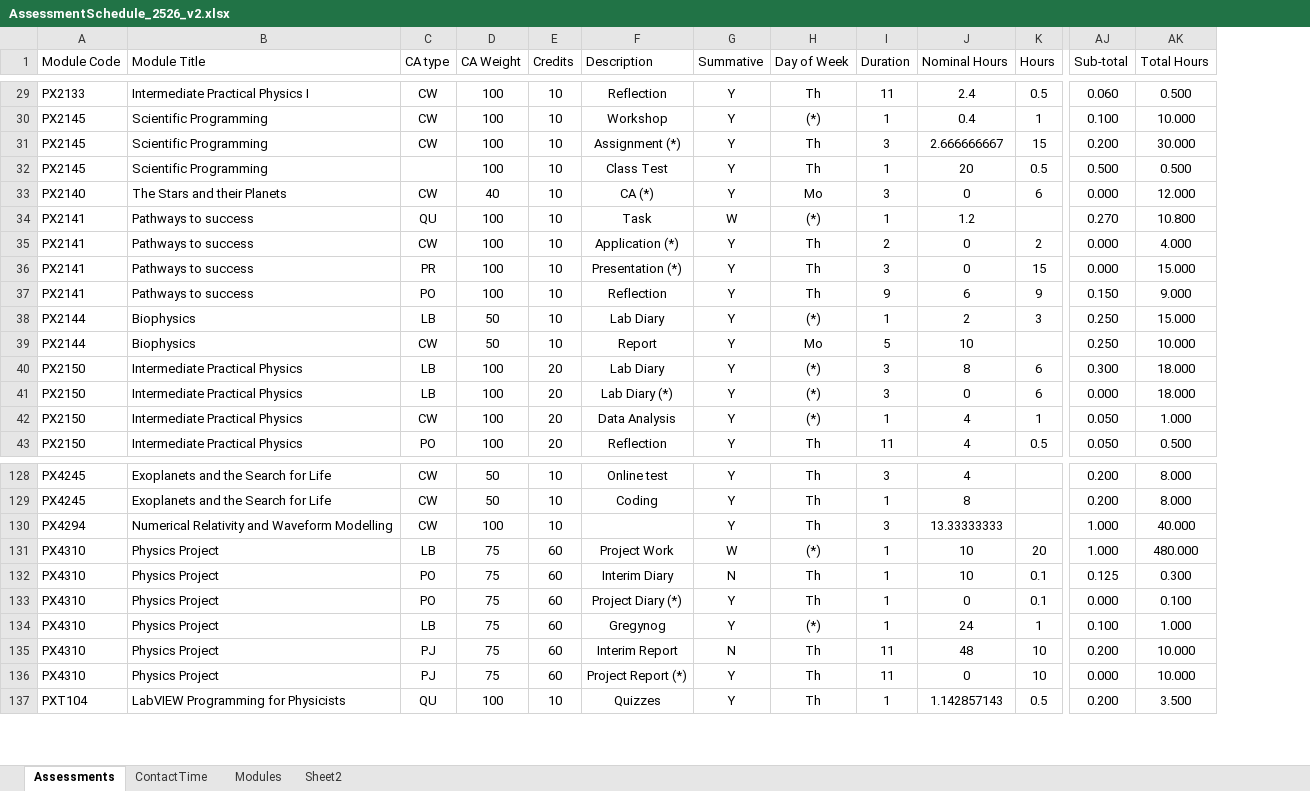
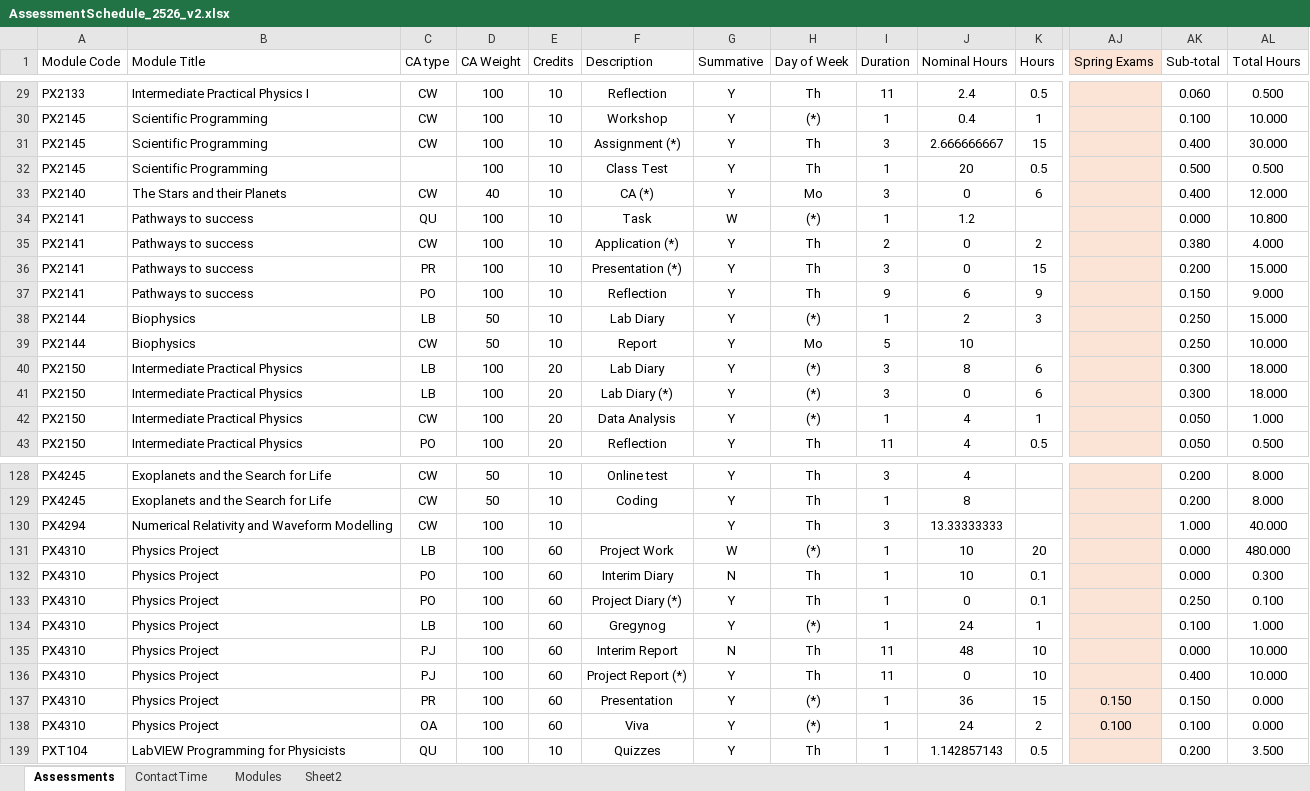
Before and after one commit to chrisnorth/workload-model, an Excel workbook: AssessmentSchedule_2526_v2.xlsx, sheet Assessments, drawn as a sheet; only a part is shown, gaps mark what is left out; values as stored, in another font and other column widths than the file's, no borders; table styles not drawn; addresses are those after the commit; rows hold the shown columns only; the diff covers the shown part only; the diff names each change by its address in the sheet, - before the commit and + after, or states it on an @@ line.

Commit message:
added spring exam period to assessments

```diff
--- a/AssessmentSchedule_2526_v2.xlsx (sheet Assessments)
+++ b/AssessmentSchedule_2526_v2.xlsx (sheet Assessments)
+column AJ (Spring Exams), empty
-AK31 (Sub-total): 0.200
+AK31 (Sub-total): 0.400
-AK33 (Sub-total): 0.000
+AK33 (Sub-total): 0.400
-AK34 (Sub-total): 0.270
+AK34 (Sub-total): 0.000
-AK35 (Sub-total): 0.000
+AK35 (Sub-total): 0.380
-AK36 (Sub-total): 0.000
+AK36 (Sub-total): 0.200
-AK41 (Sub-total): 0.000
+AK41 (Sub-total): 0.300
-D131:D136 (CA Weight): 75
+D131:D136 (CA Weight): 100
-AK131 (Sub-total): 1.000
+AK131 (Sub-total): 0.000
-AK132 (Sub-total): 0.125
+AK132 (Sub-total): 0.000
-AK133 (Sub-total): 0.000
+AK133 (Sub-total): 0.250
-AK135 (Sub-total): 0.200
+AK135 (Sub-total): 0.000
-AK136 (Sub-total): 0.000
+AK136 (Sub-total): 0.400
+row 137: PX4310 | Physics Project | PR | 100 | 60 | Presentation | Y | (*) | 1 | 36 | 15 | 0.150 | 0.150 | 0.000
+row 138: PX4310 | Physics Project | OA | 100 | 60 | Viva | Y | (*) | 1 | 24 | 2 | 0.100 | 0.100 | 0.000
```
Also changed, not shown: 7 edited cells elsewhere in this sheet, sheet Modules, formulas that keep their value.
